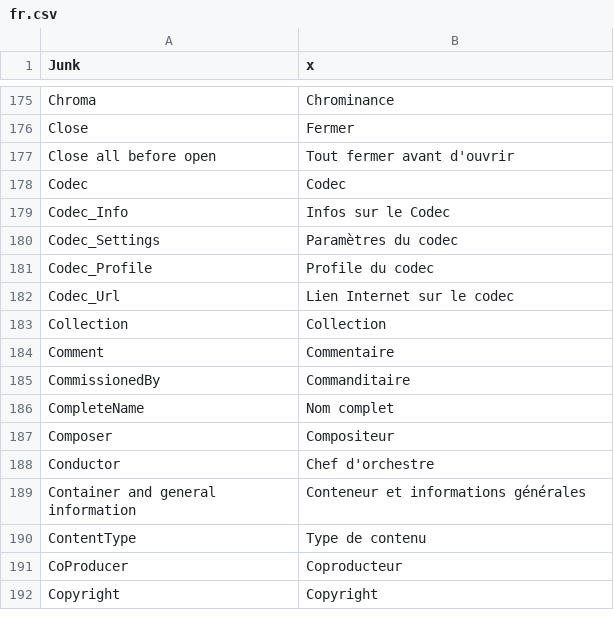
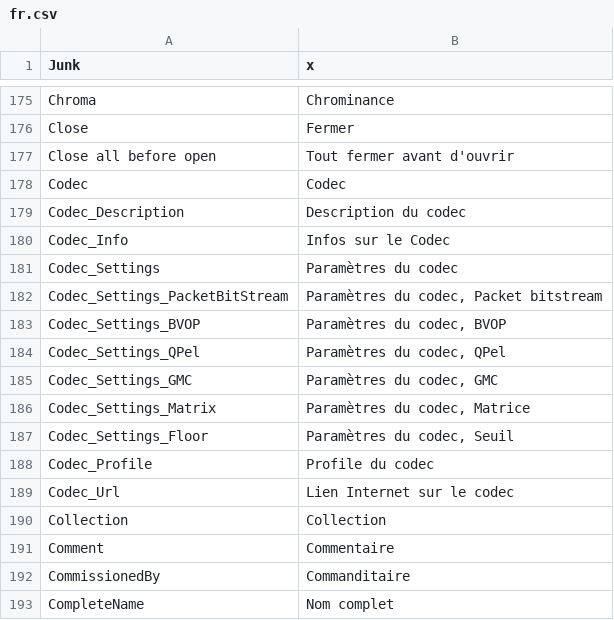
Before and after one commit to mediatest/mediatest, a CSV file: Source/Ressource/Plugin/Language/fr.csv, drawn as a sheet; only a part is shown, gaps mark what is left out; the shorter side is filled out with more unchanged rows; the diff names each change by its address in the sheet, - before the commit and + after, or states it on an @@ line.

```diff
--- a/Source/Ressource/Plugin/Language/fr.csv
+++ b/Source/Ressource/Plugin/Language/fr.csv
+row 179: Codec_Description | Description du codec
+row 182: Codec_Settings_PacketBitStream | Paramètres du codec, Packet bitstream
+row 183: Codec_Settings_BVOP | Paramètres du codec, BVOP
+row 184: Codec_Settings_QPel | Paramètres du codec, QPel
+row 185: Codec_Settings_GMC | Paramètres du codec, GMC
+row 186: Codec_Settings_Matrix | Paramètres du codec, Matrice
+row 187: Codec_Settings_Floor | Paramètres du codec, Seuil
```
Also changed, not shown: Source/Ressource/Plugin/Language/ca.csv, Source/Ressource/Plugin/Language/cs.csv, 20 other files.
